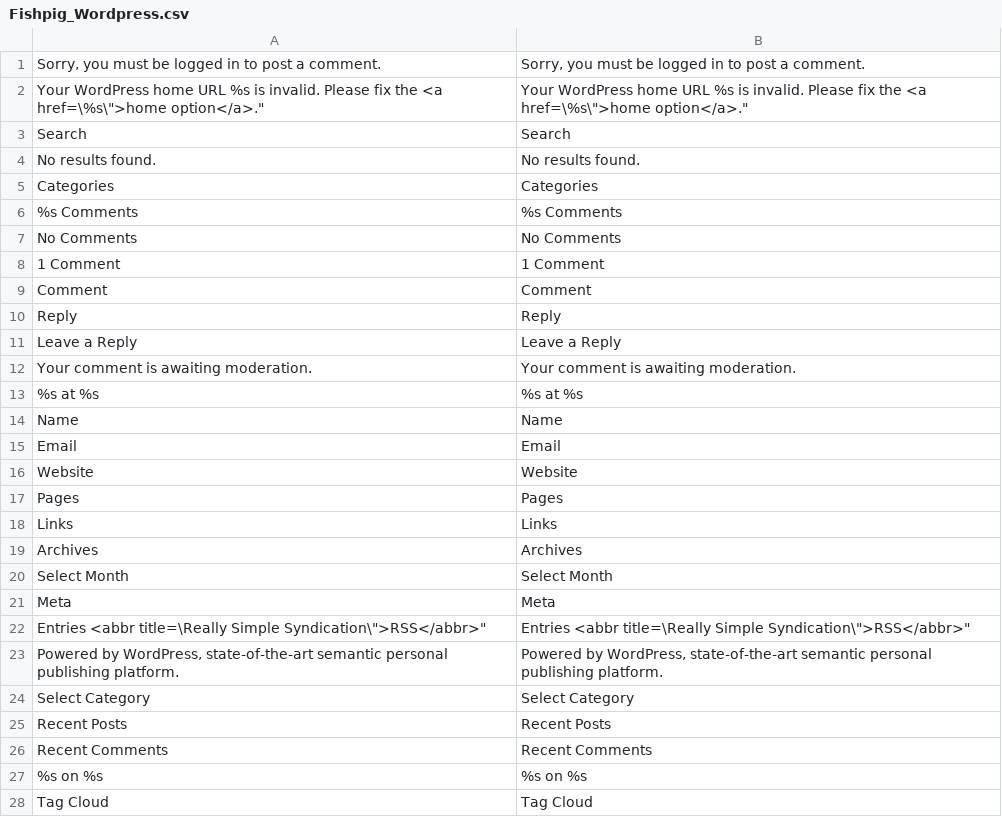
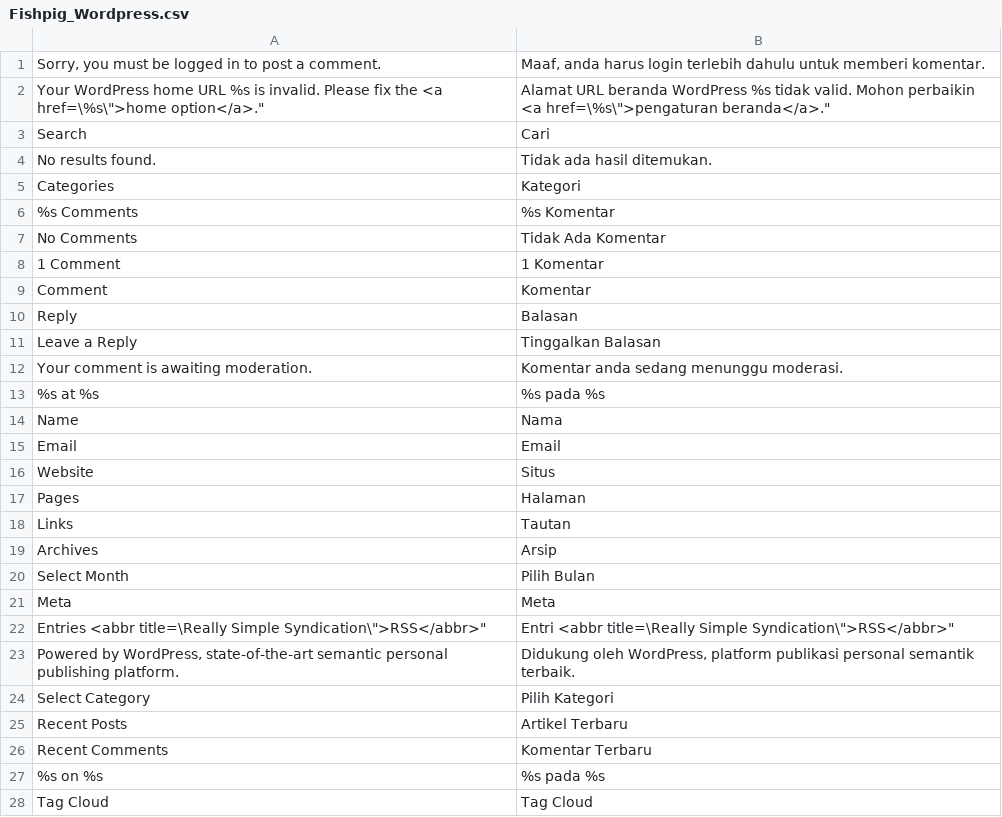
Before and after one commit to anzmage/Indonesia-Locale, a CSV file: app/locale/id_ID/Fishpig_Wordpress.csv, drawn as a sheet; only a part is shown; the diff covers the shown part only.

Commit message:
Update translation for module Fishpig Wordpress

```diff
--- a/app/locale/id_ID/Fishpig_Wordpress.csv
+++ b/app/locale/id_ID/Fishpig_Wordpress.csv
@@ -1,28 +1,28 @@
-"Sorry, you must be logged in to post a comment.","Sorry, you must be logged in to post a comment."
-"Your WordPress home URL %s is invalid.  Please fix the <a href=\"%s\">home option</a>.","Your WordPress home URL %s is invalid.  Please fix the <a href=\"%s\">home option</a>."
-Search,Search
-"No results found.","No results found."
-Categories,Categories
-"%s Comments","%s Comments"
-"No Comments","No Comments"
-"1 Comment","1 Comment"
-Comment,Comment
-Reply,Reply
-"Leave a Reply","Leave a Reply"
-"Your comment is awaiting moderation.","Your comment is awaiting moderation."
-"%s at %s","%s at %s"
-Name,Name
+"Sorry, you must be logged in to post a comment.","Maaf, anda harus login terlebih dahulu untuk memberi komentar."
+"Your WordPress home URL %s is invalid.  Please fix the <a href=\"%s\">home option</a>.","Alamat URL beranda WordPress  %s tidak valid.  Mohon perbaikin <a href=\"%s\">pengaturan beranda</a>."
+Search,Cari
+"No results found.","Tidak ada hasil ditemukan."
+Categories,Kategori
+"%s Comments","%s Komentar"
+"No Comments","Tidak Ada Komentar"
+"1 Comment","1 Komentar"
+Comment,Komentar
+Reply,Balasan
+"Leave a Reply","Tinggalkan Balasan"
+"Your comment is awaiting moderation.","Komentar anda sedang menunggu moderasi."
+"%s at %s","%s pada %s"
+Name,Nama
 Email,Email
-Website,Website
-Pages,Pages
-Links,Links
-Archives,Archives
-"Select Month","Select Month"
+Website,Situs
+Pages,Halaman
+Links,Tautan
+Archives,Arsip
+"Select Month","Pilih Bulan"
 Meta,Meta
-"Entries <abbr title=\"Really Simple Syndication\">RSS</abbr>","Entries <abbr title=\"Really Simple Syndication\">RSS</abbr>"
-"Powered by WordPress, state-of-the-art semantic personal publishing platform.","Powered by WordPress, state-of-the-art semantic personal publishing platform."
-"Select Category","Select Category"
-"Recent Posts","Recent Posts"
-"Recent Comments","Recent Comments"
-"%s on %s","%s on %s"
+"Entries <abbr title=\"Really Simple Syndication\">RSS</abbr>","Entri <abbr title=\"Really Simple Syndication\">RSS</abbr>"
+"Powered by WordPress, state-of-the-art semantic personal publishing platform.","Didukung oleh WordPress, platform publikasi personal semantik terbaik."
+"Select Category","Pilih Kategori"
+"Recent Posts","Artikel Terbaru"
+"Recent Comments","Komentar Terbaru"
+"%s on %s","%s pada %s"
 "Tag Cloud","Tag Cloud"
```
Also changed, not shown: 57 edited cells elsewhere in this file.
